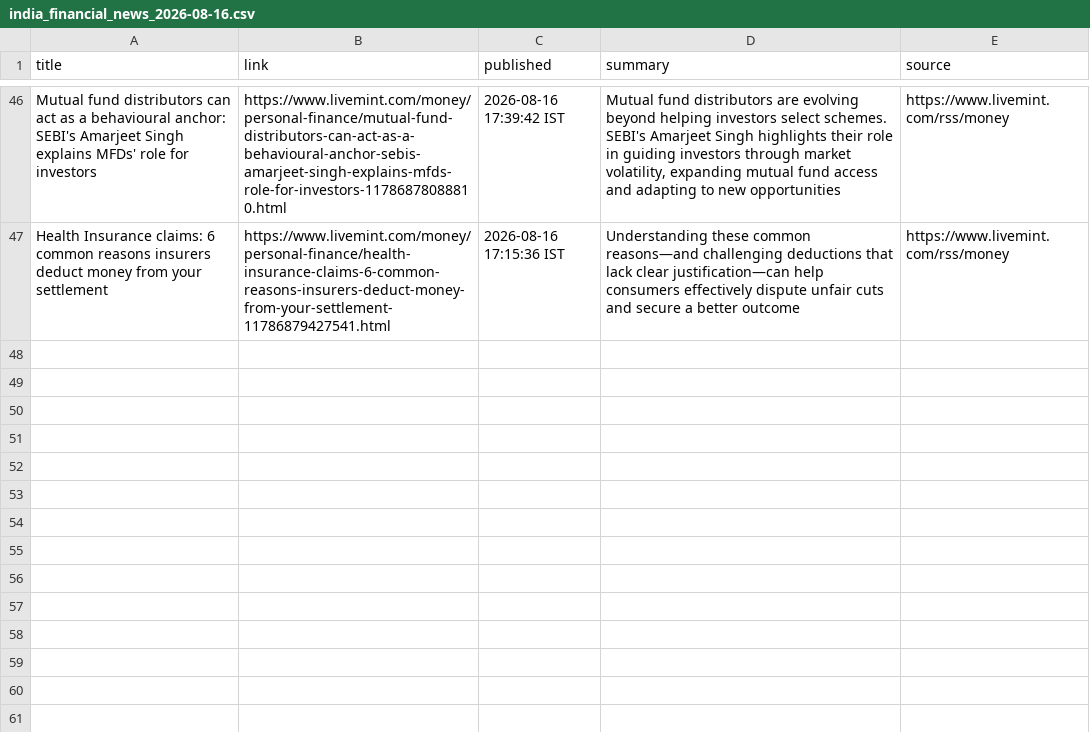
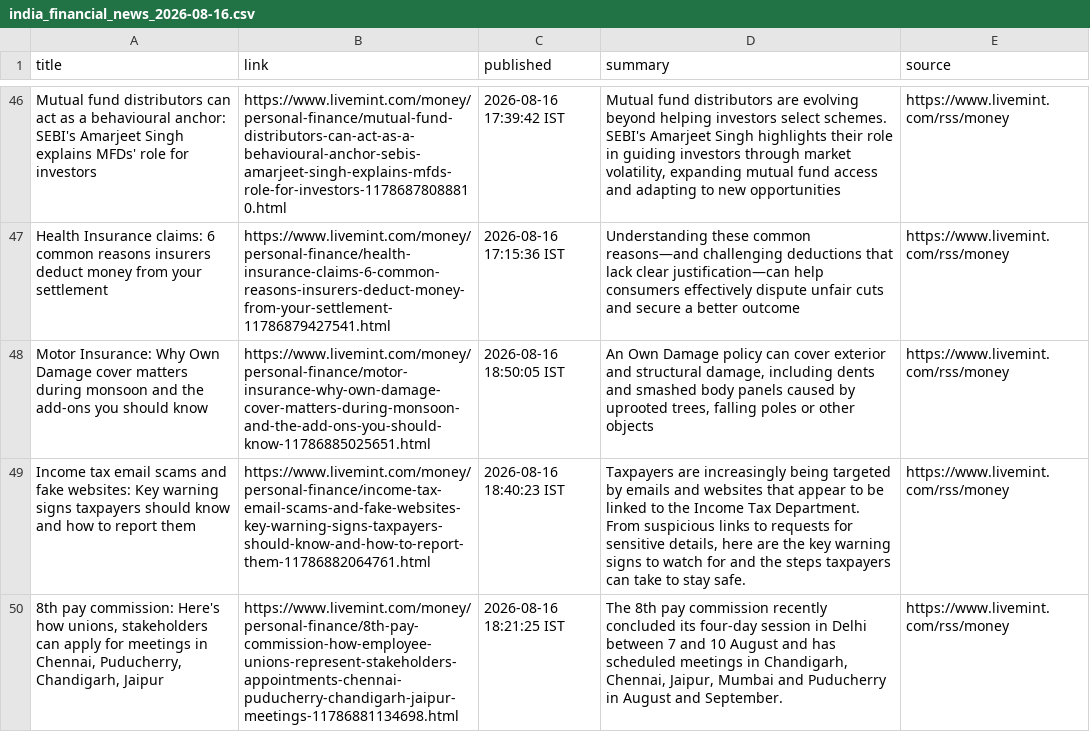
Before and after one commit to aarshrana007/Stock_Analysis, a CSV file: news_data/india_financial_news_2026-08-16.csv, drawn as a sheet; only a part is shown, gaps mark what is left out; the diff names each change by its address in the sheet, - before the commit and + after, or states it on an @@ line.

```diff
--- a/news_data/india_financial_news_2026-08-16.csv
+++ b/news_data/india_financial_news_2026-08-16.csv
+row 48: Motor Insurance: Why Own Damage cover matters during monsoon and the add-ons you should know | https://www.livemint.com/money/personal-finance/motor-insurance-why-own-damage-cover-matters-during-monsoon-and-the-add-ons-you-should-know-11786885025651.html | 2026-08-16 18:50:05 IST | An Own Damage policy can cover exterior and structural damage, including dents and smashed body panels caused by uprooted trees, falling poles or other objects | https://www.livemint.com/rss/money
+row 49: Income tax email scams and fake websites: Key warning signs taxpayers should know and how to report them | https://www.livemint.com/money/personal-finance/income-tax-email-scams-and-fake-websites-key-warning-signs-taxpayers-should-know-and-how-to-report-them-11786882064761.html | 2026-08-16 18:40:23 IST | Taxpayers are increasingly being targeted by emails and websites that appear to be linked to the Income Tax Department. From suspicious links to requests for sensitive details, here are the key warning signs to watch for and the steps taxpayers can take to stay safe. | https://www.livemint.com/rss/money
+row 50: 8th pay commission: Here's how unions, stakeholders can apply for meetings in Chennai, Puducherry, Chandigarh, Jaipur | https://www.livemint.com/money/personal-finance/8th-pay-commission-how-employee-unions-represent-stakeholders-appointments-chennai-puducherry-chandigarh-jaipur-meetings-11786881134698.html | 2026-08-16 18:21:25 IST | The 8th pay commission recently concluded its four-day session in Delhi between 7 and 10 August and has scheduled meetings in Chandigarh, Chennai, Jaipur, Mumbai and Puducherry in August and September. | https://www.livemint.com/rss/money
```
Also changed, not shown: 1 other file.
